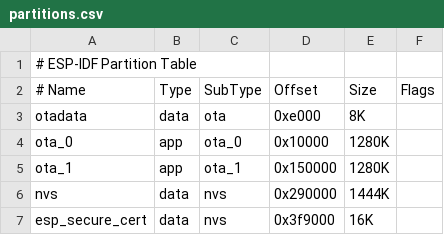
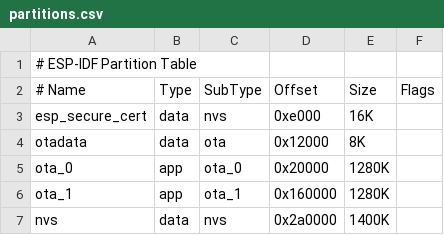
Before and after one commit to frostsnap/frostsnap, a CSV file: device/partitions.csv, drawn as a sheet.

Commit message:
New justfile command flash-secure

```diff
--- a/device/partitions.csv
+++ b/device/partitions.csv
@@ -2,6 +2,6 @@
 # Name, Type, SubType, Offset, Size, Flags
-otadata,data,ota,0xe000,8K,
-ota_0,app,ota_0,0x10000,1280K,
-ota_1,app,ota_1,0x150000,1280K,
-nvs,data,nvs,0x290000,1444K,
-esp_secure_cert,data,nvs,0x3f9000,16K,
+esp_secure_cert,data,nvs,0xe000,16K,
+otadata,data,ota,0x12000,8K,
+ota_0,app,ota_0,0x20000,1280K,
+ota_1,app,ota_1,0x160000,1280K,
+nvs,data,nvs,0x2a0000,1400K,
```
Also changed, not shown: 4 other files.
